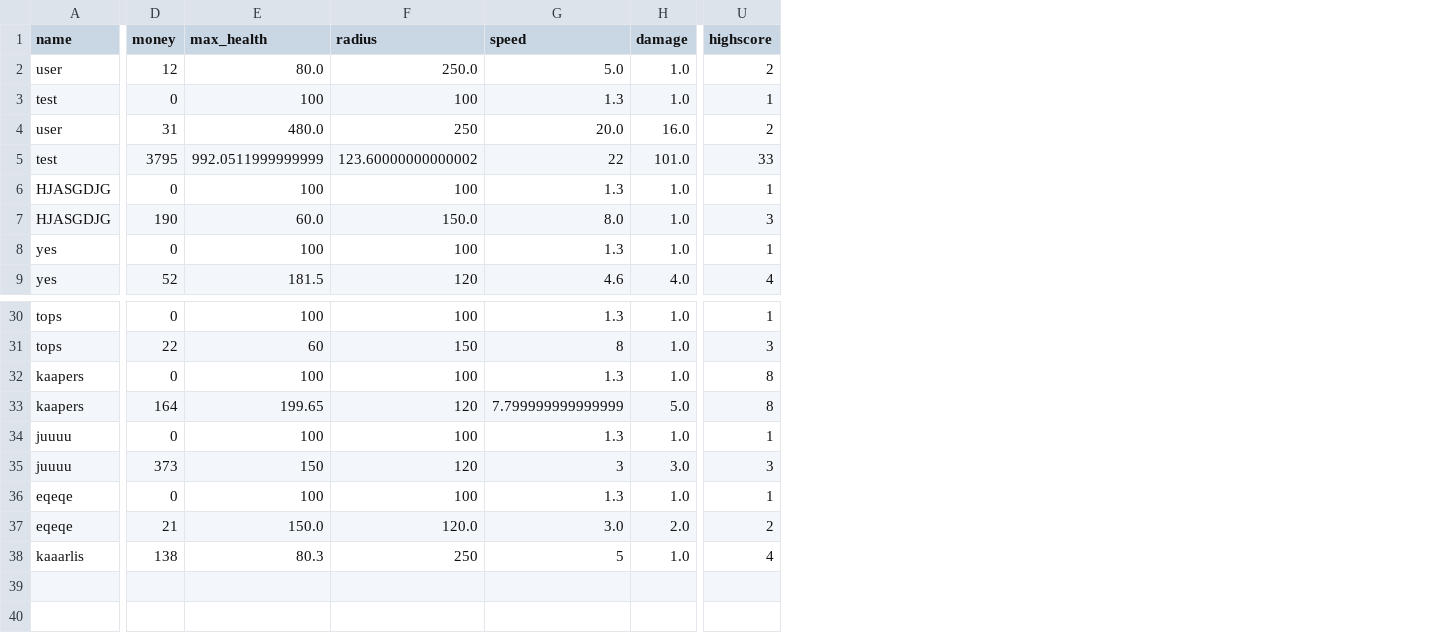
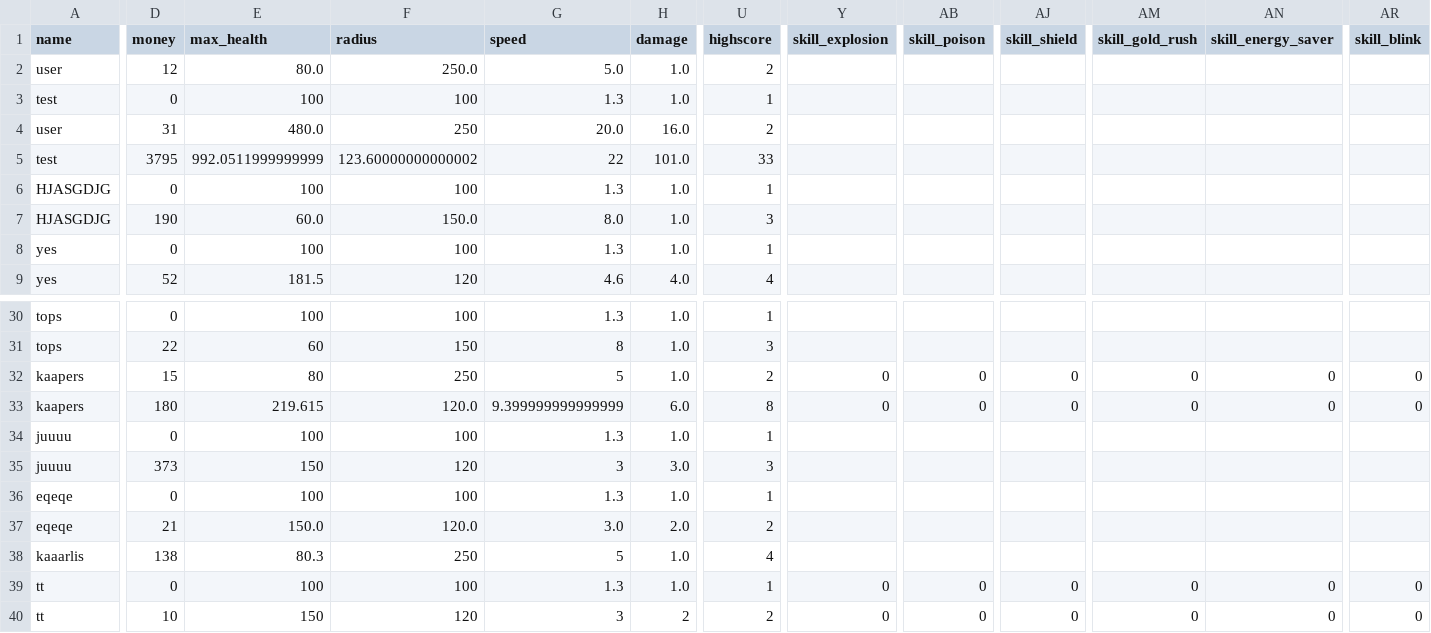
Before and after one commit to 24DP4KDzer/Incremental-Pulse-, a CSV file: data/players.csv, drawn as a sheet; only a part is shown, gaps mark what is left out; rows hold the shown columns only; the diff covers the shown part only; the diff names each change by its address in the sheet, - before the commit and + after, or states it on an @@ line.

Commit message:
data base yes sir

```diff
--- a/data/players.csv
+++ b/data/players.csv
+column Y (skill_explosion), rows 32-33: 0 | 0
+column AB (skill_poison), rows 32-33: 0 | 0
+column AJ (skill_shield), rows 32-33: 0 | 0
+column AM (skill_gold_rush), rows 32-33: 0 | 0
+column AN (skill_energy_saver), rows 32-33: 0 | 0
+column AR (skill_blink), rows 32-33: 0 | 0
-D32 (money): 0
+D32 (money): 15
-E32 (max_health): 100
+E32 (max_health): 80
-F32 (radius): 100
+F32 (radius): 250
-G32 (speed): 1.3
+G32 (speed): 5
-U32 (highscore): 8
+U32 (highscore): 2
-D33 (money): 164
+D33 (money): 180
-E33 (max_health): 199.65
+E33 (max_health): 219.615
-F33 (radius): 120
+F33 (radius): 120.0
-G33 (speed): 7.799999999999999
+G33 (speed): 9.399999999999999
-H33 (damage): 5.0
+H33 (damage): 6.0
+row 39: tt | 0 | 100 | 100 | 1.3 | 1.0 | 1 | 0 | 0 | 0 | 0 | 0 | 0
+row 40: tt | 10 | 150 | 120 | 3 | 2 | 2 | 0 | 0 | 0 | 0 | 0 | 0
```
Also changed, not shown: 6 edited cells elsewhere in this file, 6 other files.
